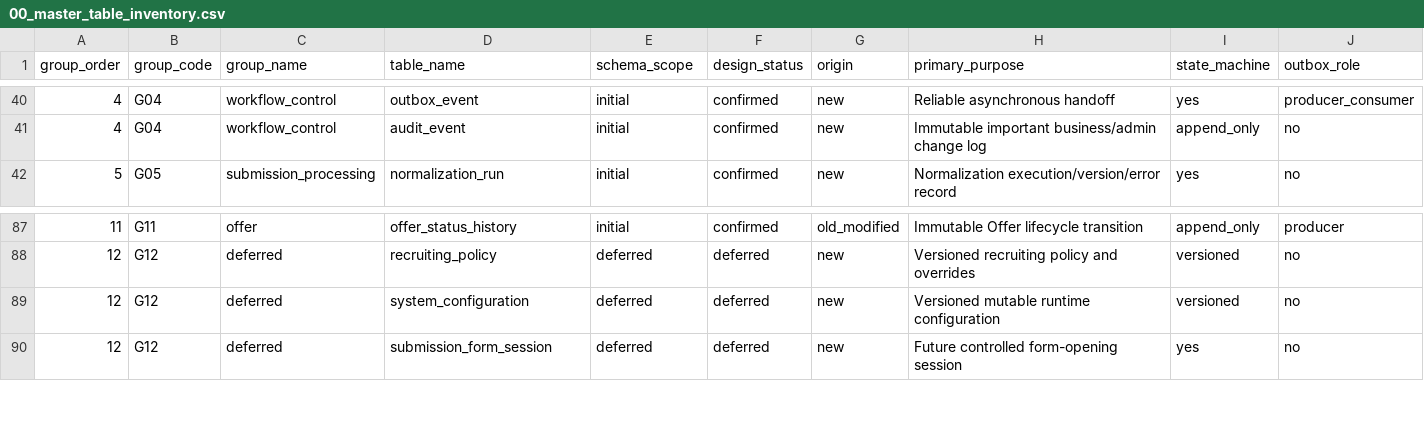
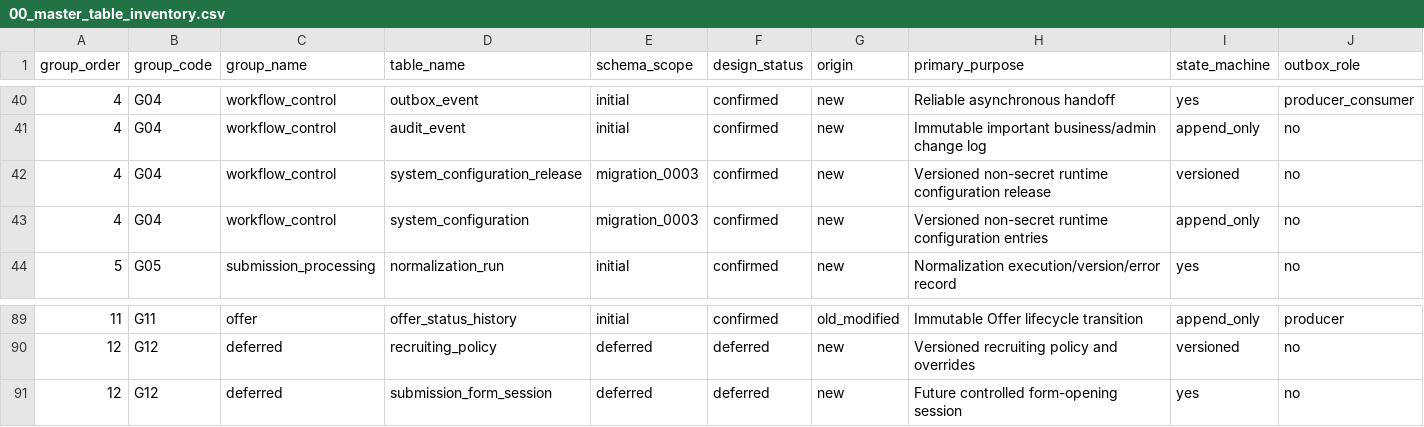
Before and after one commit to Shiyi-Li027/hirebeat-recruiting-d1-v2-schema, a CSV file: 00_master_table_inventory.csv, drawn as a sheet; only a part is shown, gaps mark what is left out; removed rows and columns are numbered as before the commit, all else as after; rows hold the shown columns only; the diff names each change by its address in the sheet, - before the commit and + after, or states it on an @@ line.

Commit message:
Add versioned runtime configuration and reference change policy

```diff
--- a/00_master_table_inventory.csv
+++ b/00_master_table_inventory.csv
+row 42: 4 | G04 | workflow_control | system_configuration_release | migration_0003 | confirmed | new | Versioned non-secret runtime configuration release | versioned | no
+row 43: 4 | G04 | workflow_control | system_configuration | migration_0003 | confirmed | new | Versioned non-secret runtime configuration entries | append_only | no
-row 89: 12 | G12 | deferred | system_configuration | deferred | deferred | new | Versioned mutable runtime configuration | versioned | no
```
Also changed, not shown: 17 other files.
